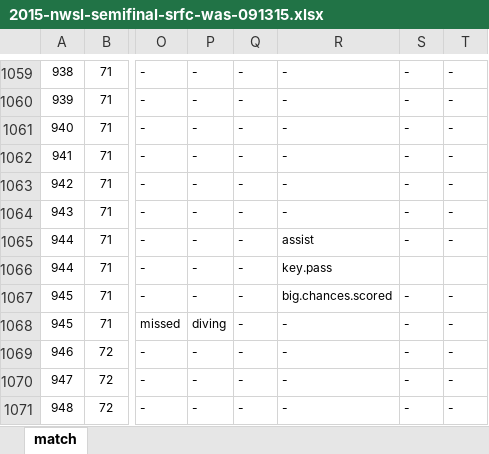
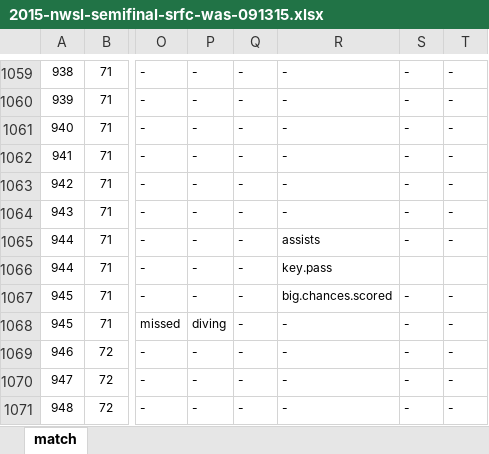
Before and after one commit to alfredomartinezjr/wosostats, an Excel workbook: source/excel/nwsl-2015/2015-nwsl-semifinal-srfc-was-091315.xlsx, sheet match, drawn as a sheet; only a part is shown, gaps mark what is left out; values as stored, in another font and other column widths than the file's, no borders; conditional formats not drawn; the diff names each change by its address in the sheet, - before the commit and + after, or states it on an @@ line.

Commit message:
typos
oops

```diff
--- a/source/excel/nwsl-2015/2015-nwsl-semifinal-srfc-was-091315.xlsx (sheet match)
+++ b/source/excel/nwsl-2015/2015-nwsl-semifinal-srfc-was-091315.xlsx (sheet match)
-R1065: assist
+R1065: assists
```
Also changed, not shown: 1 other file.
